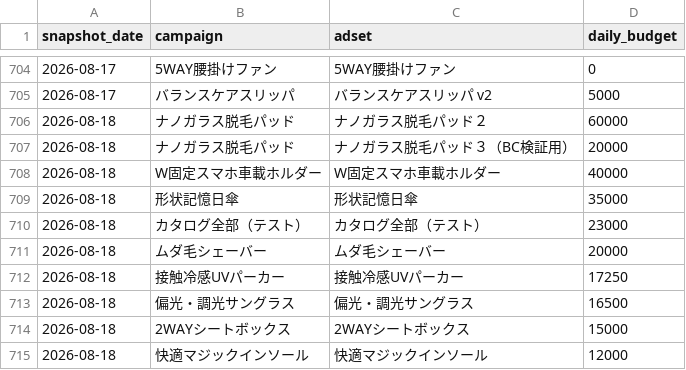
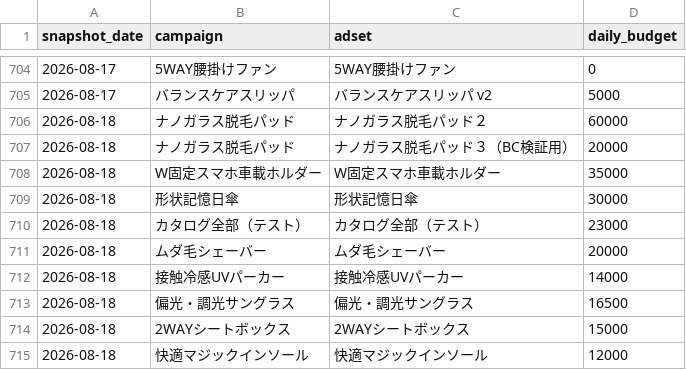
Before and after one commit to finracofficial-cmd/LOOana, a CSV file: data/budget-snapshots.csv, drawn as a sheet; only a part is shown, gaps mark what is left out.

```diff
--- a/data/budget-snapshots.csv
+++ b/data/budget-snapshots.csv
@@ -707,7 +707,7 @@ snapshot_date,campaign,adset,daily_budget
 2026-08-18,ナノガラス脱毛パッド,ナノガラス脱毛パッド３（BC検証用）,20000
-2026-08-18,W固定スマホ車載ホルダー,W固定スマホ車載ホルダー,40000
-2026-08-18,形状記憶日傘,形状記憶日傘,35000
+2026-08-18,W固定スマホ車載ホルダー,W固定スマホ車載ホルダー,35000
+2026-08-18,形状記憶日傘,形状記憶日傘,30000
 2026-08-18,カタログ全部（テスト）,カタログ全部（テスト）,23000
 2026-08-18,ムダ毛シェーバー,ムダ毛シェーバー,20000
-2026-08-18,接触冷感UVパーカー,接触冷感UVパーカー,17250
+2026-08-18,接触冷感UVパーカー,接触冷感UVパーカー,14000
 2026-08-18,偏光・調光サングラス,偏光・調光サングラス,16500
```
Also changed, not shown: 1 other file.
